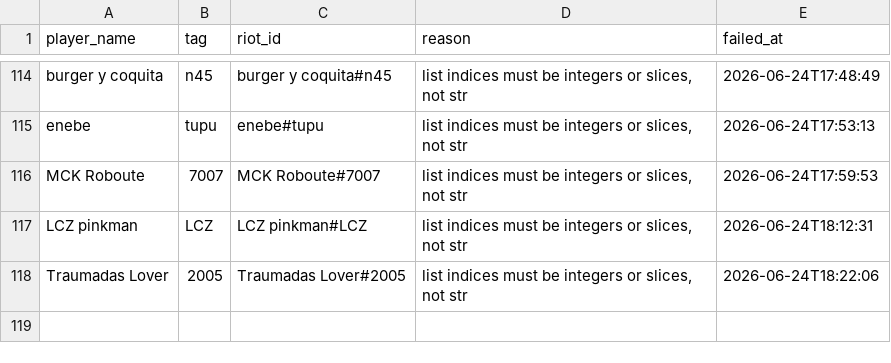
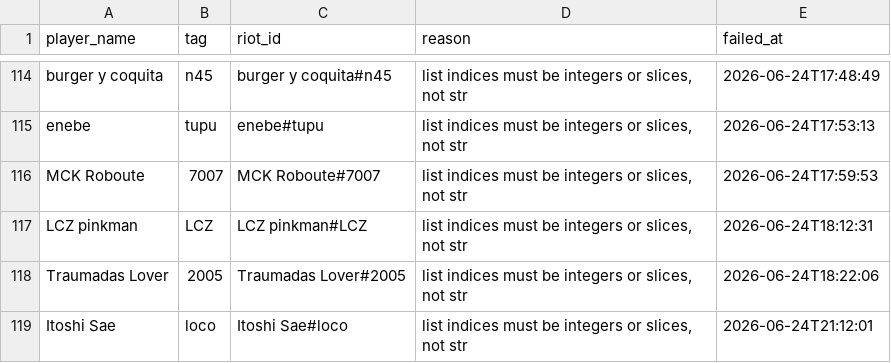
Before and after one commit to JeanAlexandreVergaraUSM/ValoStats, a CSV file: outputs/reference_scraping/reference_failures.csv, drawn as a sheet; only a part is shown, gaps mark what is left out; the diff names each change by its address in the sheet, - before the commit and + after, or states it on an @@ line.

```diff
--- a/outputs/reference_scraping/reference_failures.csv
+++ b/outputs/reference_scraping/reference_failures.csv
+row 119: Itoshi Sae | loco | Itoshi Sae#loco | list indices must be integers or slices, not str | 2026-06-24T21:12:01
```
Also changed, not shown: 1 other file.
